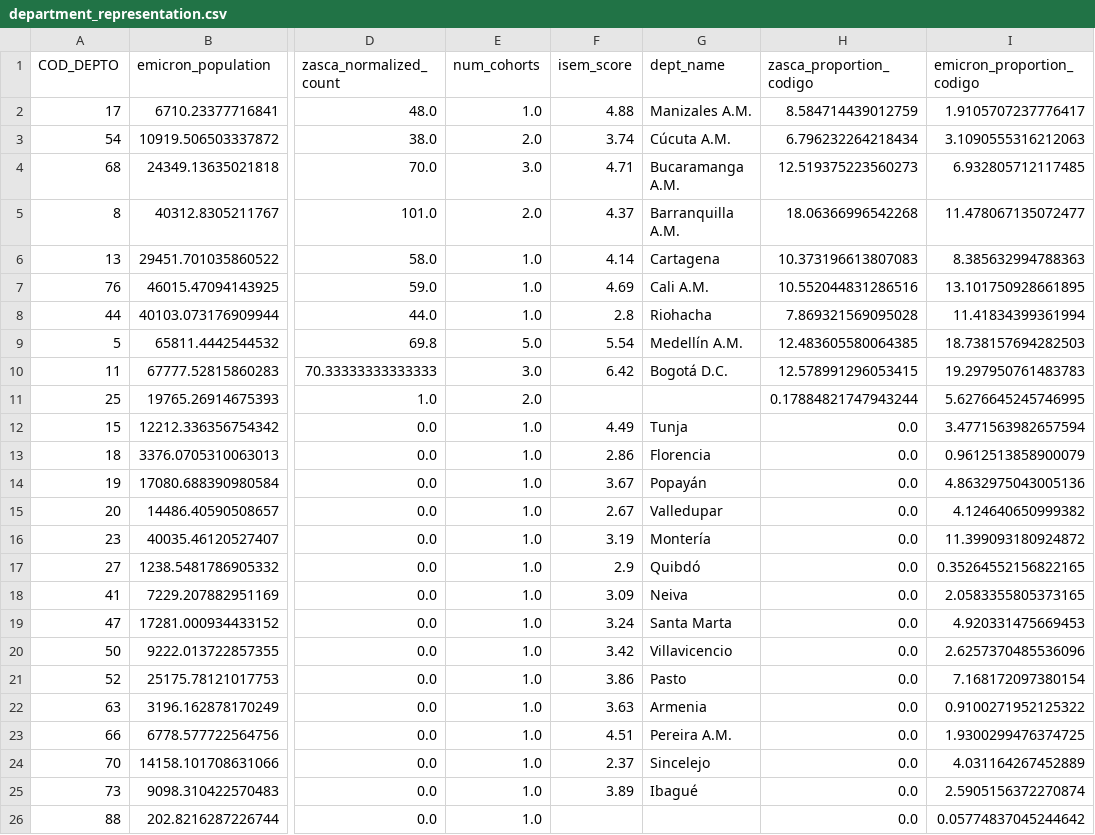
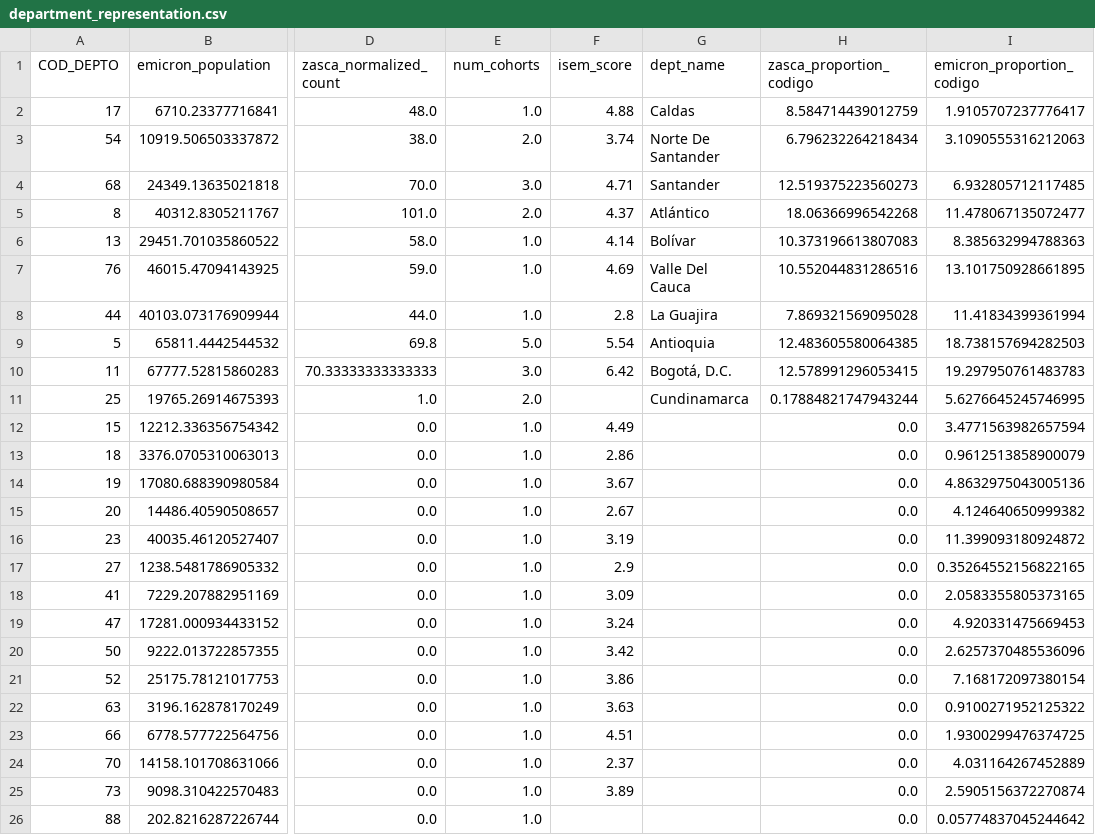
Before and after one commit to innovation-growth-lab/innpulsa-analisis-exploracion, a CSV file: data/02_processed/descriptive/manufactura/department_representation.csv, drawn as a sheet; only a part is shown, gaps mark what is left out; the diff names each change by its address in the sheet, - before the commit and + after, or states it on an @@ line.

Commit message:
update department names and fix utils warning

```diff
--- a/data/02_processed/descriptive/manufactura/department_representation.csv
+++ b/data/02_processed/descriptive/manufactura/department_representation.csv
-G2 (dept_name): Manizales A.M.
+G2 (dept_name): Caldas
-G3 (dept_name): Cúcuta A.M.
+G3 (dept_name): Norte De Santander
-G4 (dept_name): Bucaramanga A.M.
+G4 (dept_name): Santander
-G5 (dept_name): Barranquilla A.M.
+G5 (dept_name): Atlántico
-G6 (dept_name): Cartagena
+G6 (dept_name): Bolívar
-G7 (dept_name): Cali A.M.
+G7 (dept_name): Valle Del Cauca
-G8 (dept_name): Riohacha
+G8 (dept_name): La Guajira
-G9 (dept_name): Medellín A.M.
+G9 (dept_name): Antioquia
-G10 (dept_name): Bogotá D.C.
+G10 (dept_name): Bogotá, D.C.
-G11 (dept_name): (empty)
+G11 (dept_name): Cundinamarca
-G12 (dept_name): Tunja
+G12 (dept_name): (empty)
-G13 (dept_name): Florencia
+G13 (dept_name): (empty)
-G14 (dept_name): Popayán
+G14 (dept_name): (empty)
-G15 (dept_name): Valledupar
+G15 (dept_name): (empty)
-G16 (dept_name): Montería
+G16 (dept_name): (empty)
-G17 (dept_name): Quibdó
+G17 (dept_name): (empty)
-G18 (dept_name): Neiva
+G18 (dept_name): (empty)
-G19 (dept_name): Santa Marta
+G19 (dept_name): (empty)
-G20 (dept_name): Villavicencio
+G20 (dept_name): (empty)
-G21 (dept_name): Pasto
+G21 (dept_name): (empty)
-G22 (dept_name): Armenia
+G22 (dept_name): (empty)
-G23 (dept_name): Pereira A.M.
+G23 (dept_name): (empty)
-G24 (dept_name): Sincelejo
+G24 (dept_name): (empty)
-G25 (dept_name): Ibagué
+G25 (dept_name): (empty)
```
Also changed, not shown: 4 other files.
